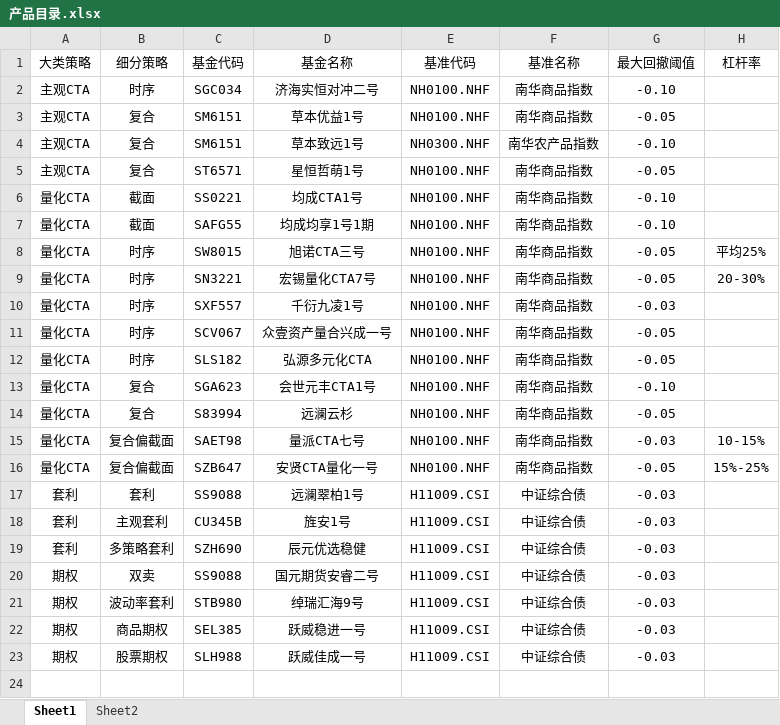
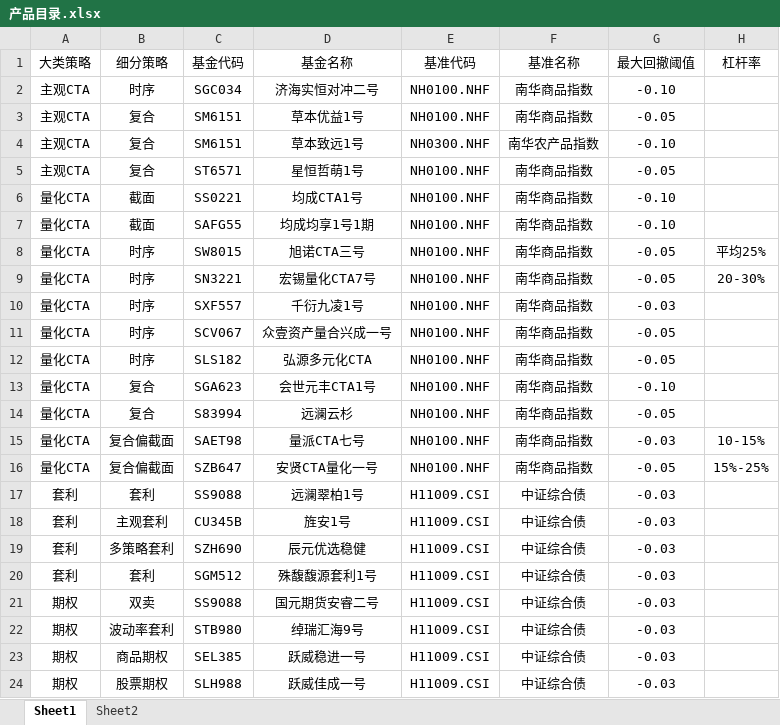
Before and after one commit to Slow-birds/Private_nav_research, an Excel workbook: 产品目录.xlsx, sheet Sheet1, drawn as a sheet; values as stored, in another font and other column widths than the file's, no borders; the diff names each change by its address in the sheet, - before the commit and + after, or states it on an @@ line.

```diff
--- a/产品目录.xlsx (sheet Sheet1)
+++ b/产品目录.xlsx (sheet Sheet1)
+row 20: 套利 | 套利 | SGM512 | 殊馥馥源套利1号 | H11009.CSI | 中证综合债 | -0.03
```
Also changed, not shown: 4 other files.
